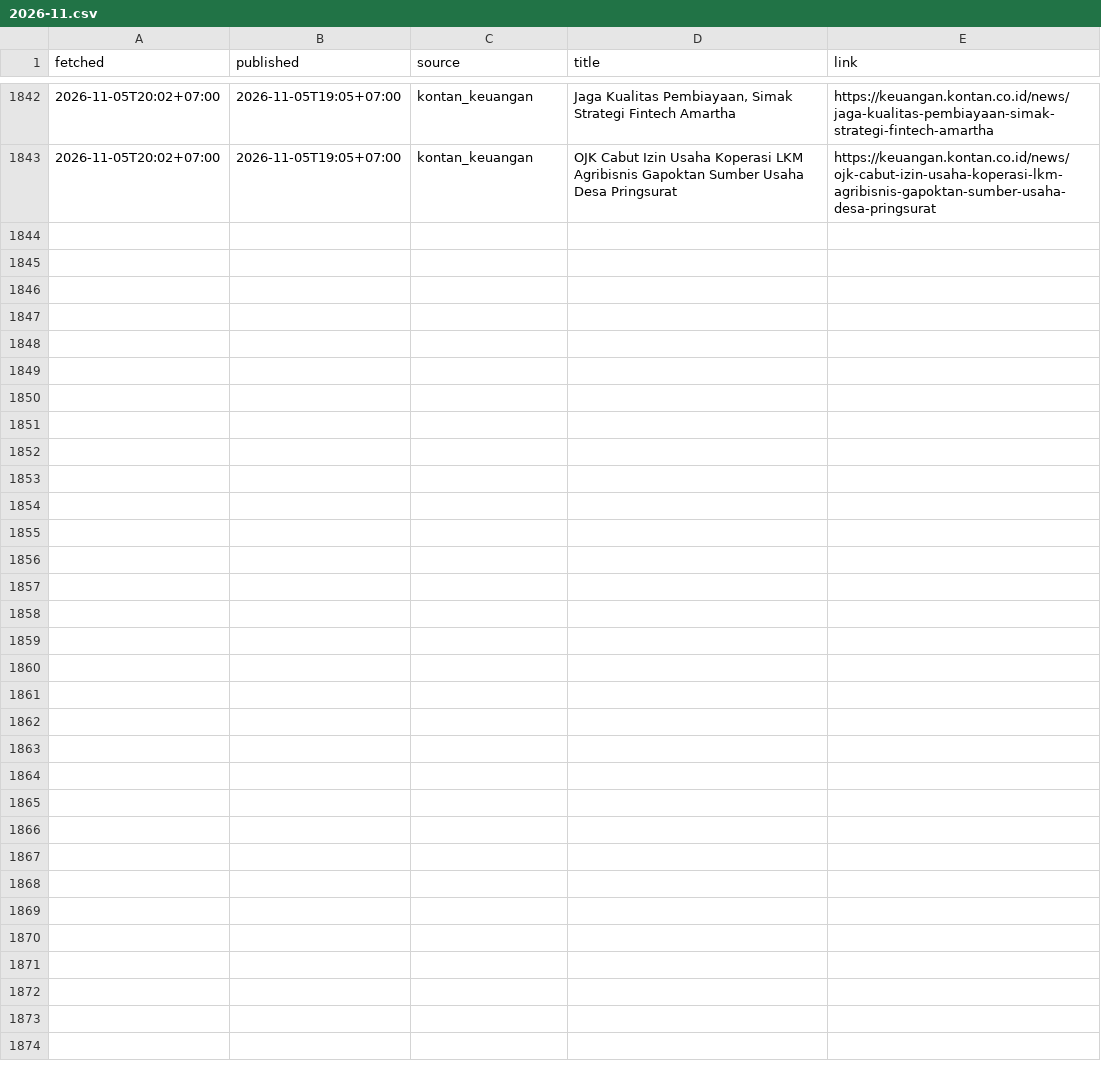
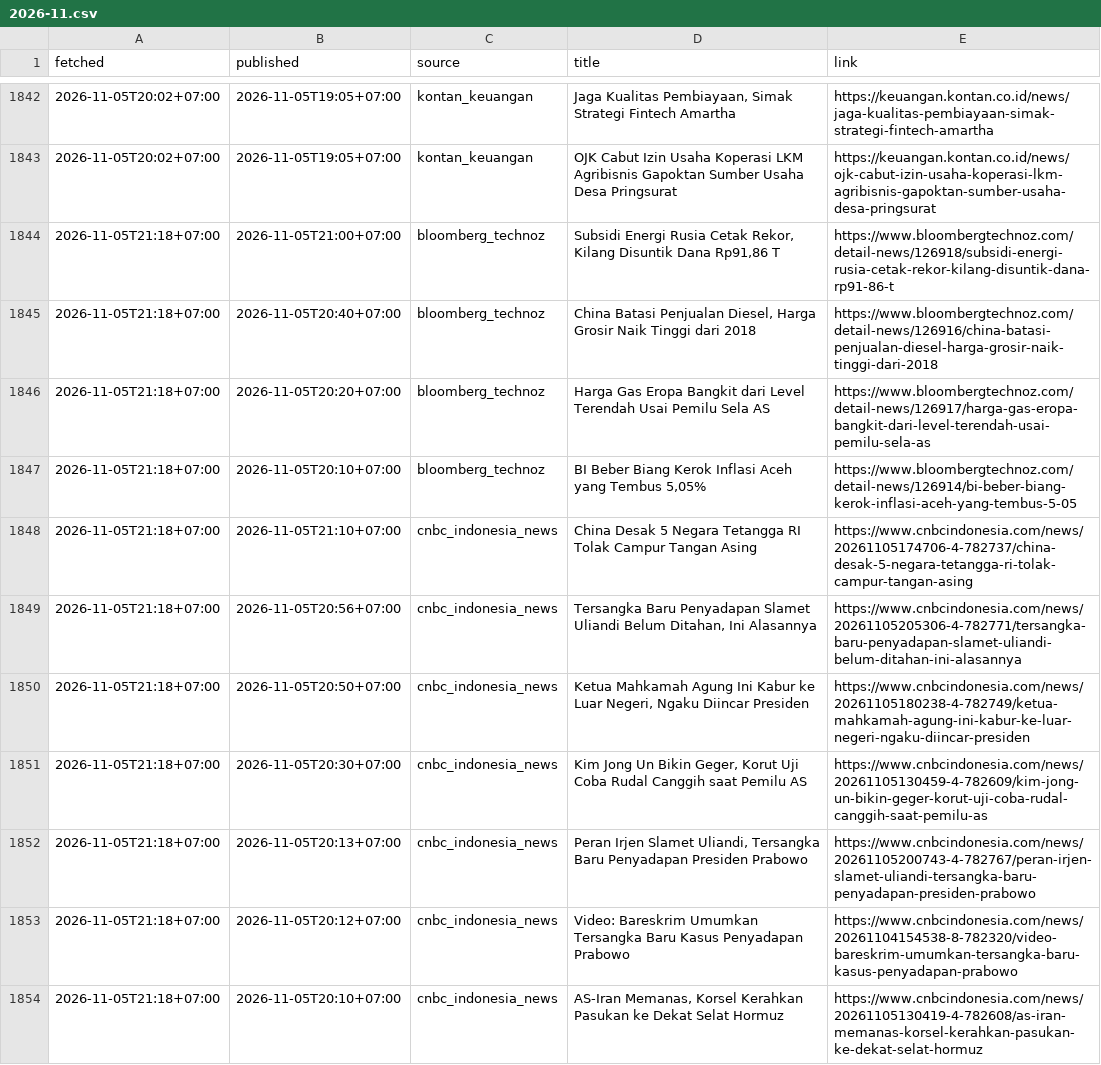
Before and after one commit to annas820/idx, a CSV file: news/2026-11.csv, drawn as a sheet; only a part is shown, gaps mark what is left out; the diff covers the shown part only; the diff names each change by its address in the sheet, - before the commit and + after, or states it on an @@ line.

```diff
--- a/news/2026-11.csv
+++ b/news/2026-11.csv
+row 1844: 2026-11-05T21:18+07:00 | 2026-11-05T21:00+07:00 | bloomberg_technoz | Subsidi Energi Rusia Cetak Rekor, Kilang Disuntik Dana Rp91,86 T | https://www.bloombergtechnoz.com/detail-news/126918/subsidi-energi-rusia-cetak-rekor-kilang-disuntik-dana-rp91-86-t
+row 1845: 2026-11-05T21:18+07:00 | 2026-11-05T20:40+07:00 | bloomberg_technoz | China Batasi Penjualan Diesel, Harga Grosir Naik Tinggi dari 2018 | https://www.bloombergtechnoz.com/detail-news/126916/china-batasi-penjualan-diesel-harga-grosir-naik-tinggi-dari-2018
+row 1846: 2026-11-05T21:18+07:00 | 2026-11-05T20:20+07:00 | bloomberg_technoz | Harga Gas Eropa Bangkit dari Level Terendah Usai Pemilu Sela AS | https://www.bloombergtechnoz.com/detail-news/126917/harga-gas-eropa-bangkit-dari-level-terendah-usai-pemilu-sela-as
+row 1847: 2026-11-05T21:18+07:00 | 2026-11-05T20:10+07:00 | bloomberg_technoz | BI Beber Biang Kerok Inflasi Aceh yang Tembus 5,05% | https://www.bloombergtechnoz.com/detail-news/126914/bi-beber-biang-kerok-inflasi-aceh-yang-tembus-5-05
+row 1848: 2026-11-05T21:18+07:00 | 2026-11-05T21:10+07:00 | cnbc_indonesia_news | China Desak 5 Negara Tetangga RI Tolak Campur Tangan Asing | https://www.cnbcindonesia.com/news/20261105174706-4-782737/china-desak-5-negara-tetangga-ri-tolak-campur-tangan-asing
+row 1849: 2026-11-05T21:18+07:00 | 2026-11-05T20:56+07:00 | cnbc_indonesia_news | Tersangka Baru Penyadapan Slamet Uliandi Belum Ditahan, Ini Alasannya | https://www.cnbcindonesia.com/news/20261105205306-4-782771/tersangka-baru-penyadapan-slamet-uliandi-belum-ditahan-ini-alasannya
+row 1850: 2026-11-05T21:18+07:00 | 2026-11-05T20:50+07:00 | cnbc_indonesia_news | Ketua Mahkamah Agung Ini Kabur ke Luar Negeri, Ngaku Diincar Presiden | https://www.cnbcindonesia.com/news/20261105180238-4-782749/ketua-mahkamah-agung-ini-kabur-ke-luar-negeri-ngaku-diincar-presiden
+row 1851: 2026-11-05T21:18+07:00 | 2026-11-05T20:30+07:00 | cnbc_indonesia_news | Kim Jong Un Bikin Geger, Korut Uji Coba Rudal Canggih saat Pemilu AS | https://www.cnbcindonesia.com/news/20261105130459-4-782609/kim-jong-un-bikin-geger-korut-uji-coba-rudal-canggih-saat-pemilu-as
+row 1852: 2026-11-05T21:18+07:00 | 2026-11-05T20:13+07:00 | cnbc_indonesia_news | Peran Irjen Slamet Uliandi, Tersangka Baru Penyadapan Presiden Prabowo | https://www.cnbcindonesia.com/news/20261105200743-4-782767/peran-irjen-slamet-uliandi-tersangka-baru-penyadapan-presiden-prabowo
+row 1853: 2026-11-05T21:18+07:00 | 2026-11-05T20:12+07:00 | cnbc_indonesia_news | Video: Bareskrim Umumkan Tersangka Baru Kasus Penyadapan Prabowo | https://www.cnbcindonesia.com/news/20261104154538-8-782320/video-bareskrim-umumkan-tersangka-baru-kasus-penyadapan-prabowo
+row 1854: 2026-11-05T21:18+07:00 | 2026-11-05T20:10+07:00 | cnbc_indonesia_news | AS-Iran Memanas, Korsel Kerahkan Pasukan ke Dekat Selat Hormuz | https://www.cnbcindonesia.com/news/20261105130419-4-782608/as-iran-memanas-korsel-kerahkan-pasukan-ke-dekat-selat-hormuz
```
Also changed, not shown: 11 added rows elsewhere in this file, 2 other files.
